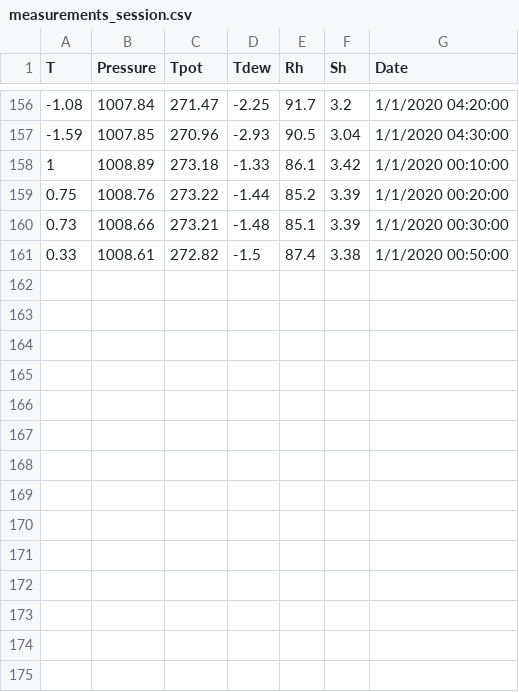
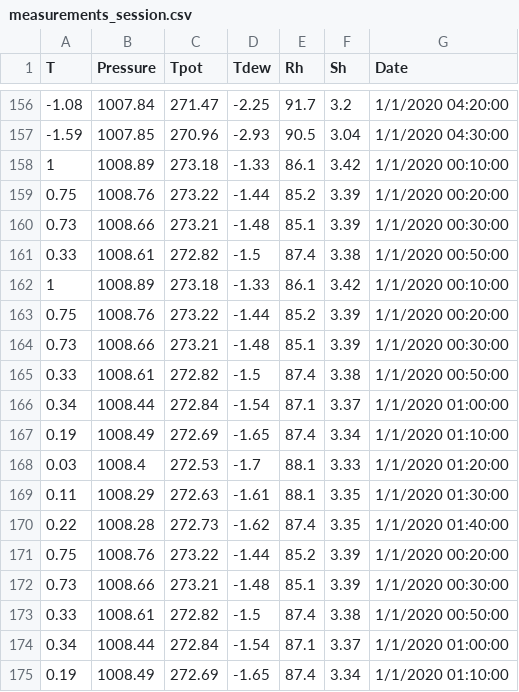
Before and after one commit to Dijana07/vp_projekat, a CSV file: projekat/Service/bin/Debug/Data/measurements_session.csv, drawn as a sheet; only a part is shown, gaps mark what is left out.

```diff
--- a/projekat/Service/bin/Debug/Data/measurements_session.csv
+++ b/projekat/Service/bin/Debug/Data/measurements_session.csv
@@ -161 +161,15 @@ T,Pressure,Tpot,Tdew,Rh,Sh,Date
 0.33,1008.61,272.82,-1.5,87.4,3.38,1/1/2020 00:50:00
+1,1008.89,273.18,-1.33,86.1,3.42,1/1/2020 00:10:00
+0.75,1008.76,273.22,-1.44,85.2,3.39,1/1/2020 00:20:00
+0.73,1008.66,273.21,-1.48,85.1,3.39,1/1/2020 00:30:00
+0.33,1008.61,272.82,-1.5,87.4,3.38,1/1/2020 00:50:00
+0.34,1008.44,272.84,-1.54,87.1,3.37,1/1/2020 01:00:00
+0.19,1008.49,272.69,-1.65,87.4,3.34,1/1/2020 01:10:00
+0.03,1008.4,272.53,-1.7,88.1,3.33,1/1/2020 01:20:00
+0.11,1008.29,272.63,-1.61,88.1,3.35,1/1/2020 01:30:00
+0.22,1008.28,272.73,-1.62,87.4,3.35,1/1/2020 01:40:00
+0.75,1008.76,273.22,-1.44,85.2,3.39,1/1/2020 00:20:00
+0.73,1008.66,273.21,-1.48,85.1,3.39,1/1/2020 00:30:00
+0.33,1008.61,272.82,-1.5,87.4,3.38,1/1/2020 00:50:00
+0.34,1008.44,272.84,-1.54,87.1,3.37,1/1/2020 01:00:00
+0.19,1008.49,272.69,-1.65,87.4,3.34,1/1/2020 01:10:00
```
Also changed, not shown: projekat/Service/bin/Debug/Data/rejects.csv, 22 other files.
